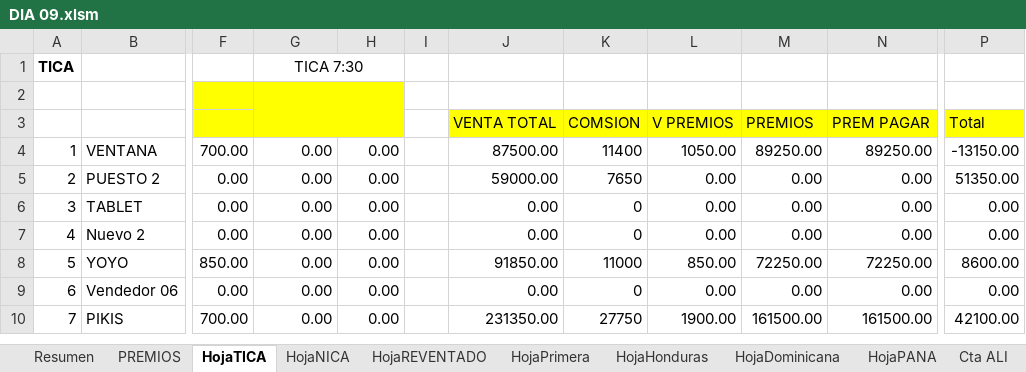
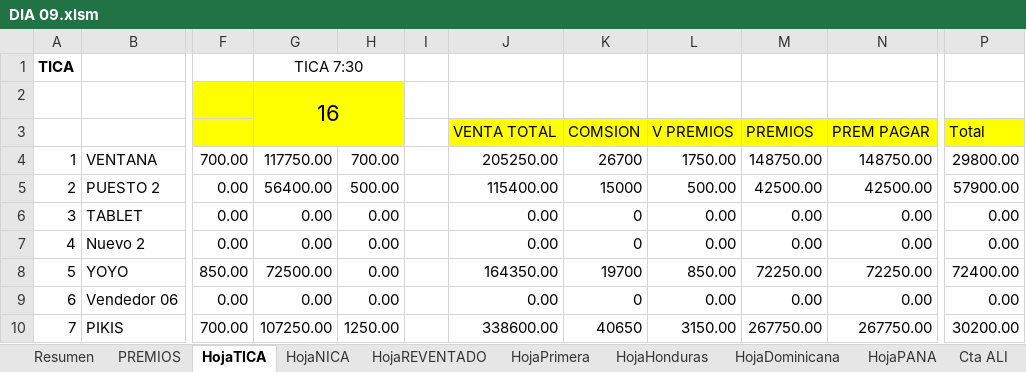
Before and after one commit to R4W47/ReporteTiempos, an Excel workbook: 08- CUENTAS DIARIAS AGOSTO/DIA 09.xlsm, sheet HojaTICA, drawn as a sheet; only a part is shown, gaps mark what is left out; values as stored, in another font and other column widths than the file's, no borders; the diff covers the shown part only; the diff names each change by its address in the sheet, - before the commit and + after, or states it on an @@ line.

```diff
--- a/08- CUENTAS DIARIAS AGOSTO/DIA 09.xlsm (sheet HojaTICA)
+++ b/08- CUENTAS DIARIAS AGOSTO/DIA 09.xlsm (sheet HojaTICA)
-G2: (empty)
+G2: 16
-G4: 0.00
+G4: 117750.00
-H4: 0.00
+H4: 700.00
-J4: 87500.00
+J4: 205250.00
-K4: 11400
+K4: 26700
-L4: 1050.00
+L4: 1750.00
-M4: 89250.00
+M4: 148750.00
-N4: 89250.00
+N4: 148750.00
-P4: -13150.00
+P4: 29800.00
-G5: 0.00
+G5: 56400.00
-H5: 0.00
+H5: 500.00
-J5: 59000.00
+J5: 115400.00
-K5: 7650
+K5: 15000
-L5: 0.00
+L5: 500.00
-M5: 0.00
+M5: 42500.00
-N5: 0.00
+N5: 42500.00
-P5: 51350.00
+P5: 57900.00
-G8: 0.00
+G8: 72500.00
-J8: 91850.00
+J8: 164350.00
-K8: 11000
+K8: 19700
-P8: 8600.00
+P8: 72400.00
-G10: 0.00
+G10: 107250.00
-H10: 0.00
+H10: 1250.00
-J10: 231350.00
+J10: 338600.00
-K10: 27750
+K10: 40650
-L10: 1900.00
+L10: 3150.00
-M10: 161500.00
+M10: 267750.00
-N10: 161500.00
+N10: 267750.00
-P10: 42100.00
+P10: 30200.00
```
Also changed, not shown: 5 added rows, 5 removed rows and 30 edited cells elsewhere in this sheet, sheet Cta ALI, sheet HojaNICA, sheet Vendedor7, sheet DigitaTICA, sheet Resumen, sheet Vendedor9, 25 more sheets, formulas that keep their value, 08- CUENTAS DIARIAS AGOSTO/AGOSTO 2026.xlsm.
